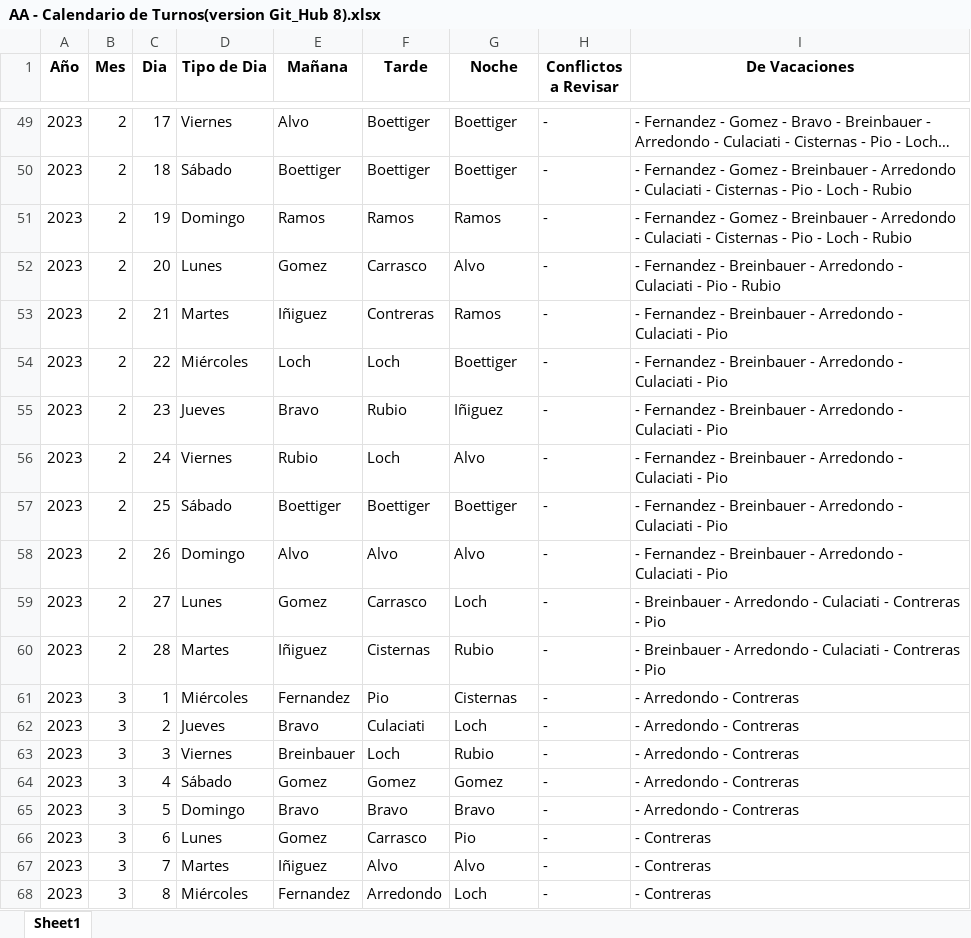
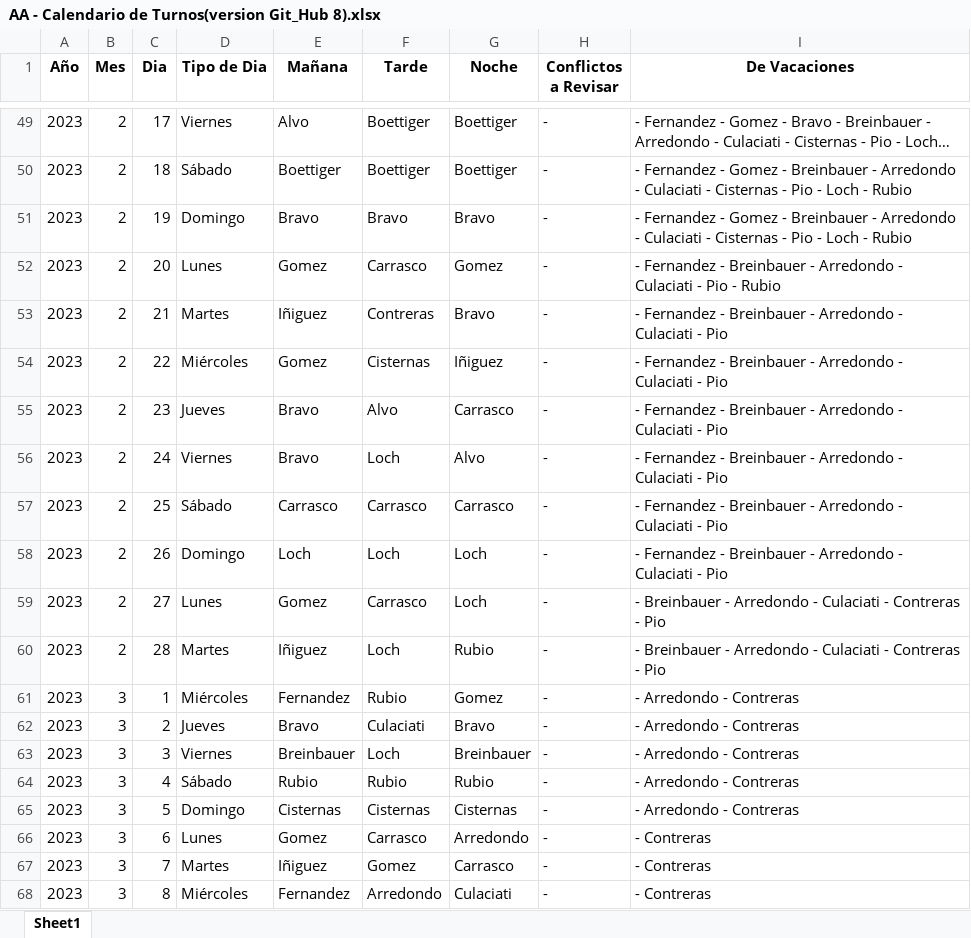
Before and after one commit to HayoBK/TurnosAlemana, an Excel workbook: AA - Calendario de Turnos(version Git_Hub 8).xlsx, sheet Sheet1, drawn as a sheet; only a part is shown, gaps mark what is left out; long unchanged cells end in …; values as stored, in another font and other column widths than the file's, no borders; the diff covers the shown part only; the diff names each change by its address in the sheet, - before the commit and + after, or states it on an @@ line.

```diff
--- a/AA - Calendario de Turnos(version Git_Hub 8).xlsx (sheet Sheet1)
+++ b/AA - Calendario de Turnos(version Git_Hub 8).xlsx (sheet Sheet1)
-E51 (Mañana): Ramos
+E51 (Mañana): Bravo
-F51 (Tarde): Ramos
+F51 (Tarde): Bravo
-G51 (Noche): Ramos
+G51 (Noche): Bravo
-G52 (Noche): Alvo
+G52 (Noche): Gomez
-G53 (Noche): Ramos
+G53 (Noche): Bravo
-E54 (Mañana): Loch
+E54 (Mañana): Gomez
-F54 (Tarde): Loch
+F54 (Tarde): Cisternas
-G54 (Noche): Boettiger
+G54 (Noche): Iñiguez
-F55 (Tarde): Rubio
+F55 (Tarde): Alvo
-G55 (Noche): Iñiguez
+G55 (Noche): Carrasco
-E56 (Mañana): Rubio
+E56 (Mañana): Bravo
-E57 (Mañana): Boettiger
+E57 (Mañana): Carrasco
-F57 (Tarde): Boettiger
+F57 (Tarde): Carrasco
-G57 (Noche): Boettiger
+G57 (Noche): Carrasco
-E58 (Mañana): Alvo
+E58 (Mañana): Loch
-F58 (Tarde): Alvo
+F58 (Tarde): Loch
-G58 (Noche): Alvo
+G58 (Noche): Loch
-F60 (Tarde): Cisternas
+F60 (Tarde): Loch
-F61 (Tarde): Pio
+F61 (Tarde): Rubio
-G61 (Noche): Cisternas
+G61 (Noche): Gomez
-G62 (Noche): Loch
+G62 (Noche): Bravo
-G63 (Noche): Rubio
+G63 (Noche): Breinbauer
-E64 (Mañana): Gomez
+E64 (Mañana): Rubio
-F64 (Tarde): Gomez
+F64 (Tarde): Rubio
-G64 (Noche): Gomez
+G64 (Noche): Rubio
-E65 (Mañana): Bravo
+E65 (Mañana): Cisternas
-F65 (Tarde): Bravo
+F65 (Tarde): Cisternas
-G65 (Noche): Bravo
+G65 (Noche): Cisternas
-G66 (Noche): Pio
+G66 (Noche): Arredondo
-F67 (Tarde): Alvo
+F67 (Tarde): Gomez
-G67 (Noche): Alvo
+G67 (Noche): Carrasco
-G68 (Noche): Loch
+G68 (Noche): Culaciati
```
Also changed, not shown: 131 edited cells and cell formats elsewhere in this sheet, AAA - Revision Asignacion de Salida (v2022_11).xlsx, 4 other files.
